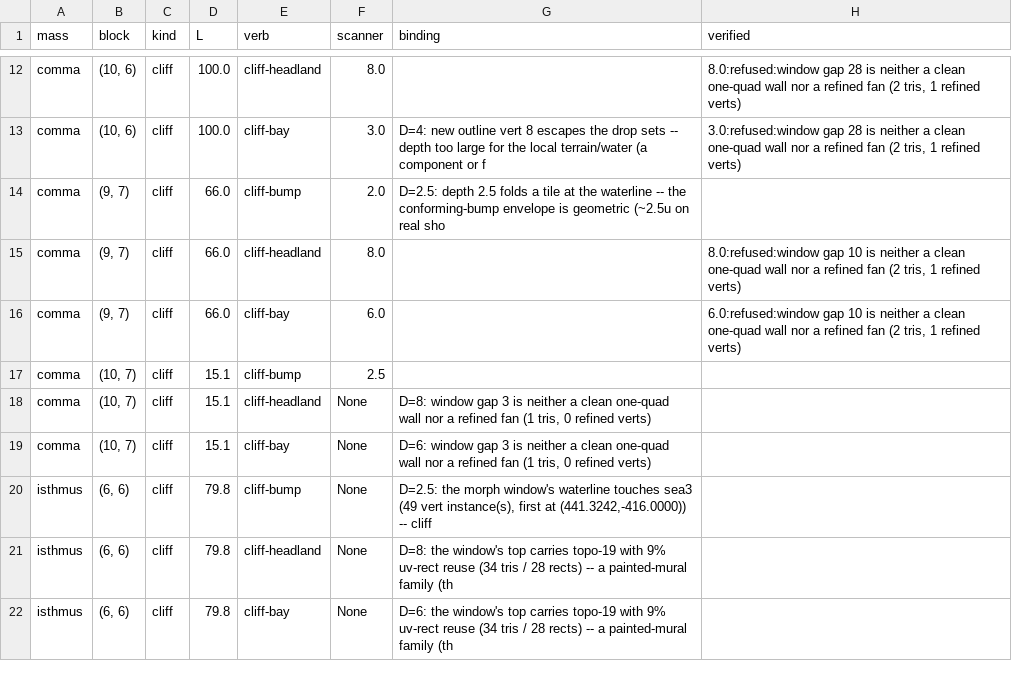
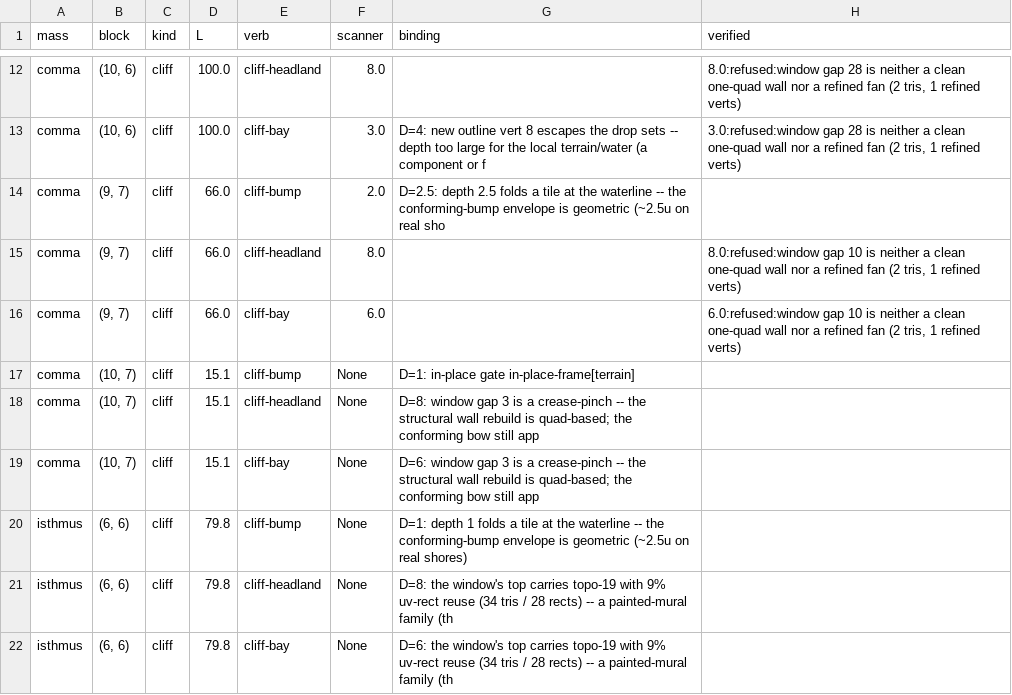
Before and after one commit to GameJawnsInc/Dream-World-IX, a TSV file: studies/coast-shape-language/MORPH-ENVELOPE.tsv, drawn as a sheet; only a part is shown, gaps mark what is left out; the diff covers the shown part only.

```diff
--- a/studies/coast-shape-language/MORPH-ENVELOPE.tsv
+++ b/studies/coast-shape-language/MORPH-ENVELOPE.tsv
@@ -16,6 +16,6 @@ comma	(9, 7)	cliff	66.0	cliff-headland	8.0		8.0:refused:window gap 10 is neither
 comma	(9, 7)	cliff	66.0	cliff-bay	6.0		6.0:refused:window gap 10 is neither a clean one-quad wall nor a refined fan (2 tris, 1 refined verts)
-comma	(10, 7)	cliff	15.1	cliff-bump	2.5		
-comma	(10, 7)	cliff	15.1	cliff-headland	None	D=8: window gap 3 is neither a clean one-quad wall nor a refined fan (1 tris, 0 refined verts)	
-comma	(10, 7)	cliff	15.1	cliff-bay	None	D=6: window gap 3 is neither a clean one-quad wall nor a refined fan (1 tris, 0 refined verts)	
-isthmus	(6, 6)	cliff	79.8	cliff-bump	None	D=2.5: the morph window's waterline touches sea3 (49 vert instance(s), first at (441.3242,-416.0000)) -- cliff	
+comma	(10, 7)	cliff	15.1	cliff-bump	None	D=1: in-place gate in-place-frame[terrain]	
+comma	(10, 7)	cliff	15.1	cliff-headland	None	D=8: window gap 3 is a crease-pinch -- the structural wall rebuild is quad-based; the conforming bow still app	
+comma	(10, 7)	cliff	15.1	cliff-bay	None	D=6: window gap 3 is a crease-pinch -- the structural wall rebuild is quad-based; the conforming bow still app	
+isthmus	(6, 6)	cliff	79.8	cliff-bump	None	D=1: depth 1 folds a tile at the waterline -- the conforming-bump envelope is geometric (~2.5u on real shores)	
 isthmus	(6, 6)	cliff	79.8	cliff-headland	None	D=8: the window's top carries topo-19 with 9% uv-rect reuse (34 tris / 28 rects) -- a painted-mural family (th	
```
Also changed, not shown: 42 edited cells elsewhere in this file, 5 other files.
